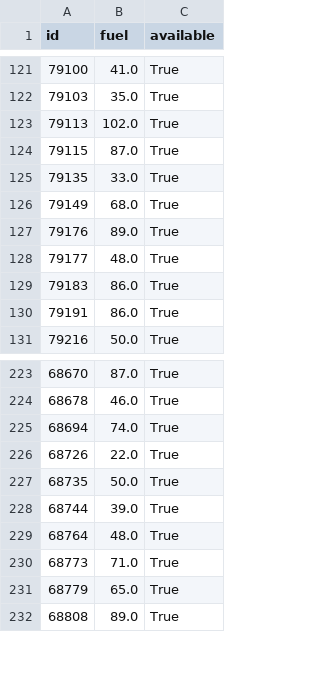
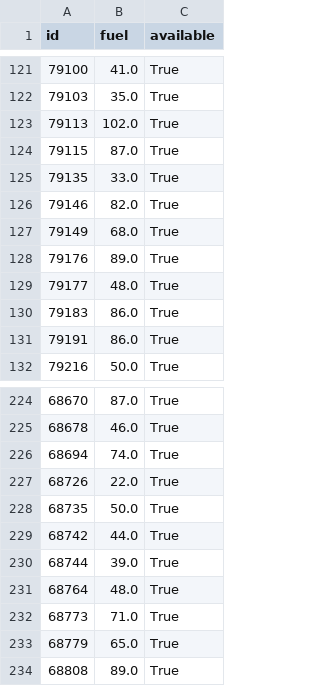
Before and after one commit to witoldprzygoda/traficar, a CSV file: data/last_state.csv, drawn as a sheet; only a part is shown, gaps mark what is left out; the diff covers the shown part only; the diff names each change by its address in the sheet, - before the commit and + after, or states it on an @@ line.

```diff
--- a/data/last_state.csv
+++ b/data/last_state.csv
+row 126: 79146 | 82.0 | True
+row 229: 68742 | 44.0 | True
```
Also changed, not shown: 2 added rows and 7 removed rows elsewhere in this file, data/consumption.csv.
